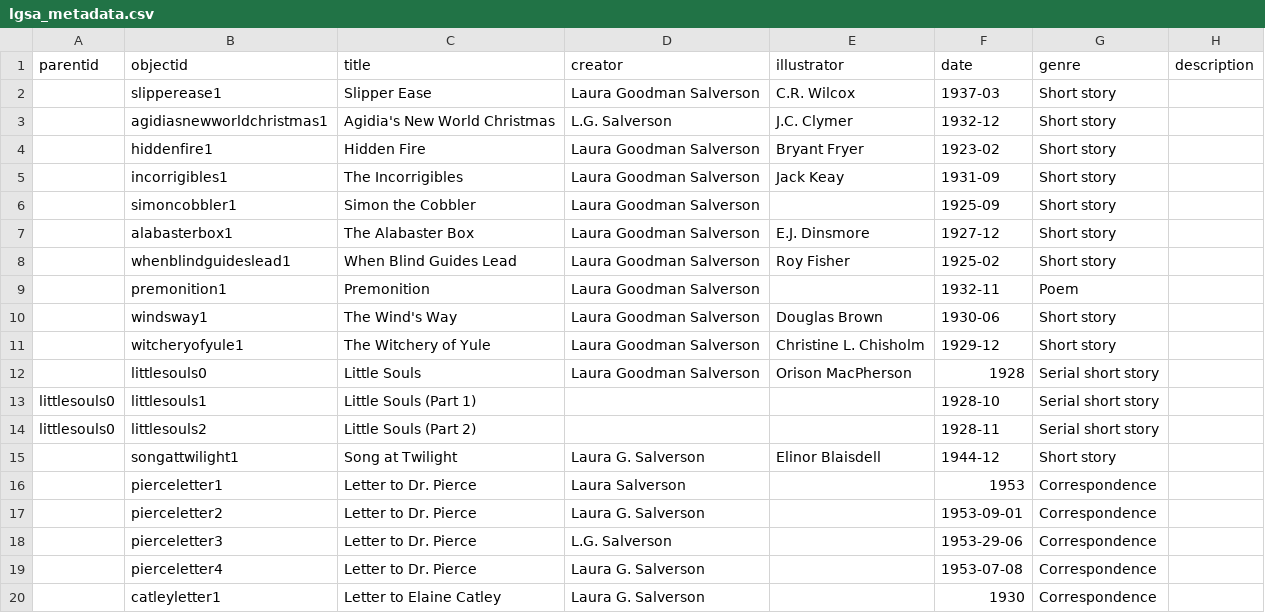
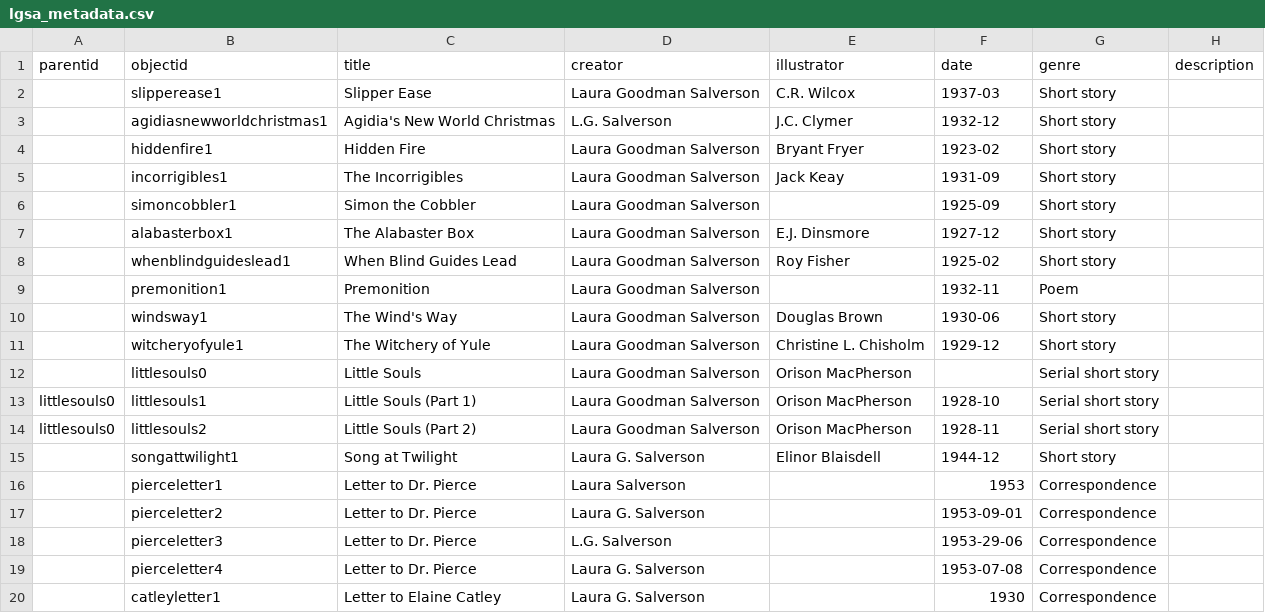
Before and after one commit to sydneylines/LGSA, a CSV file: _data/lgsa_metadata.csv, drawn as a sheet; only a part is shown; the diff names each change by its address in the sheet, - before the commit and + after, or states it on an @@ line.

Commit message:
Update lgsa_metadata.csv

```diff
--- a/_data/lgsa_metadata.csv
+++ b/_data/lgsa_metadata.csv
-F12 (date): 1928
+F12 (date): (empty)
-D13:D14 (creator): (empty)
+D13:D14 (creator): Laura Goodman Salverson
-E13:E14 (illustrator): (empty)
+E13:E14 (illustrator): Orison MacPherson
```
